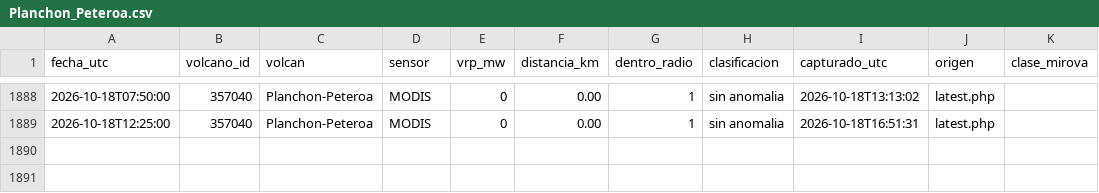
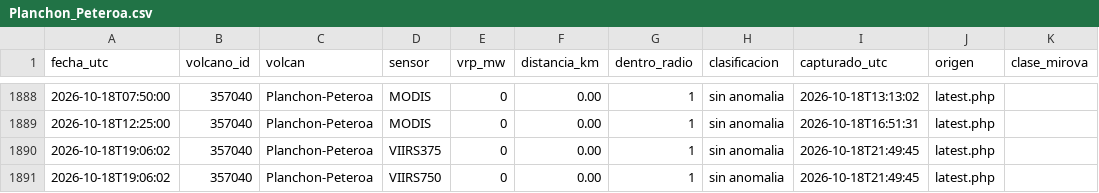
Before and after one commit to ProfeSergioM/ProfeSergioM.github.io, a CSV file: mirova/datos/Planchon_Peteroa.csv, drawn as a sheet; only a part is shown, gaps mark what is left out.

```diff
--- a/mirova/datos/Planchon_Peteroa.csv
+++ b/mirova/datos/Planchon_Peteroa.csv
@@ -1889 +1889,3 @@ fecha_utc,volcano_id,volcan,sensor,vrp_mw,distancia_km,dentro_radio,clasificacio
 2026-10-18T12:25:00,357040,Planchon-Peteroa,MODIS,0,0.00,1,sin anomalia,2026-10-18T16:51:31,latest.php,
+2026-10-18T19:06:02,357040,Planchon-Peteroa,VIIRS375,0,0.00,1,sin anomalia,2026-10-18T21:49:45,latest.php,
+2026-10-18T19:06:02,357040,Planchon-Peteroa,VIIRS750,0,0.00,1,sin anomalia,2026-10-18T21:49:45,latest.php,
```
Also changed, not shown: mirova/datos/Isluga.csv, mirova/datos/Lascar.csv, 42 other files.
